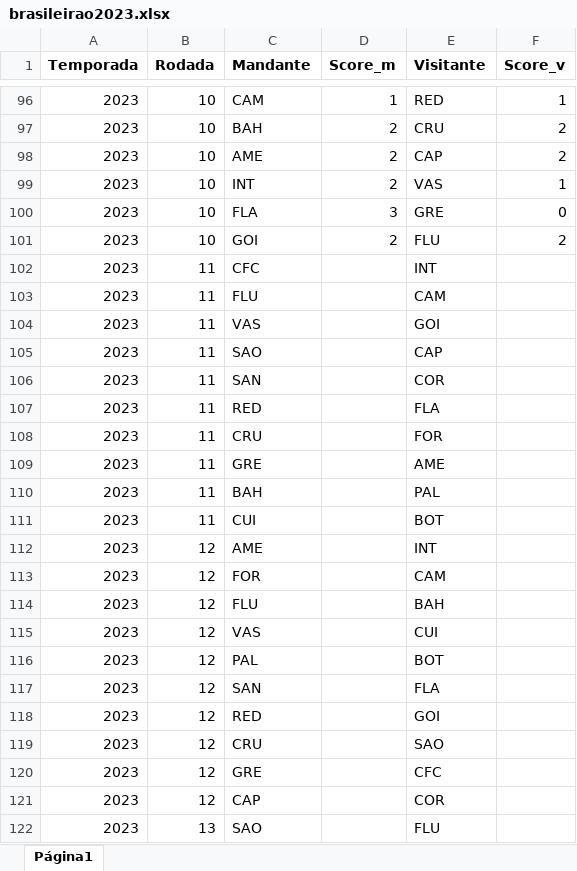
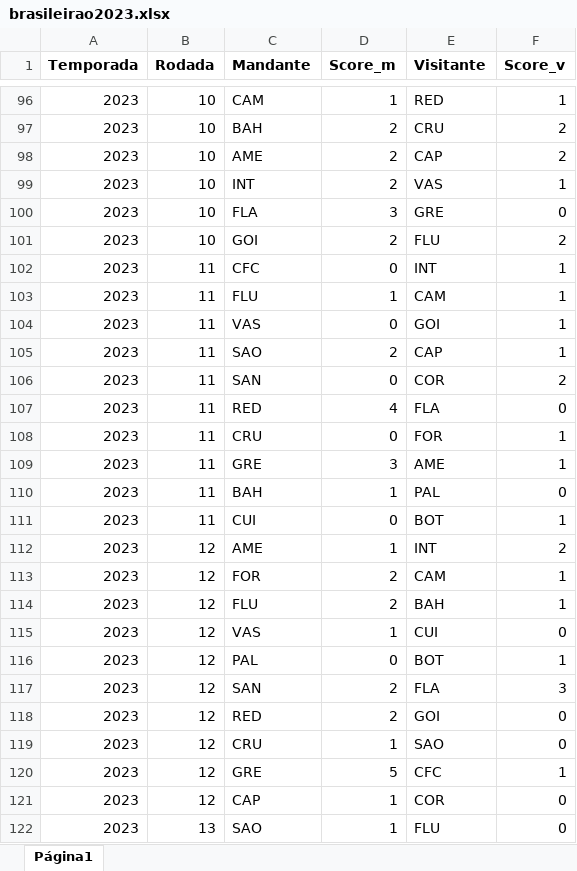
Before and after one commit to Samuca23/dashboard-brasileirao, an Excel workbook: brasileirao2023.xlsx, sheet Página1, drawn as a sheet; only a part is shown, gaps mark what is left out; values as stored, in another font and other column widths than the file's, no borders; charts and pictures not drawn; the diff covers the shown part only; the diff names each change by its address in the sheet, - before the commit and + after, or states it on an @@ line.

```diff
--- a/brasileirao2023.xlsx (sheet Página1)
+++ b/brasileirao2023.xlsx (sheet Página1)
-D102 (Score_m): (empty)
+D102 (Score_m): 0
-F102:F105 (Score_v): (empty)
+F102:F105 (Score_v): 1
-D103 (Score_m): (empty)
+D103 (Score_m): 1
-D104 (Score_m): (empty)
+D104 (Score_m): 0
-D105 (Score_m): (empty)
+D105 (Score_m): 2
-D106 (Score_m): (empty)
+D106 (Score_m): 0
-F106 (Score_v): (empty)
+F106 (Score_v): 2
-D107 (Score_m): (empty)
+D107 (Score_m): 4
-F107 (Score_v): (empty)
+F107 (Score_v): 0
-D108 (Score_m): (empty)
+D108 (Score_m): 0
-F108:F109 (Score_v): (empty)
+F108:F109 (Score_v): 1
-D109 (Score_m): (empty)
+D109 (Score_m): 3
-D110 (Score_m): (empty)
+D110 (Score_m): 1
-F110 (Score_v): (empty)
+F110 (Score_v): 0
-D111 (Score_m): (empty)
+D111 (Score_m): 0
-F111 (Score_v): (empty)
+F111 (Score_v): 1
-D112 (Score_m): (empty)
+D112 (Score_m): 1
-F112 (Score_v): (empty)
+F112 (Score_v): 2
-D113:D114 (Score_m): (empty)
+D113:D114 (Score_m): 2
-F113:F114 (Score_v): (empty)
+F113:F114 (Score_v): 1
-D115 (Score_m): (empty)
+D115 (Score_m): 1
-F115 (Score_v): (empty)
+F115 (Score_v): 0
-D116 (Score_m): (empty)
+D116 (Score_m): 0
-F116 (Score_v): (empty)
+F116 (Score_v): 1
-D117:D118 (Score_m): (empty)
+D117:D118 (Score_m): 2
-F117 (Score_v): (empty)
+F117 (Score_v): 3
-F118:F119 (Score_v): (empty)
+F118:F119 (Score_v): 0
-D119 (Score_m): (empty)
+D119 (Score_m): 1
-D120 (Score_m): (empty)
+D120 (Score_m): 5
-F120 (Score_v): (empty)
+F120 (Score_v): 1
-D121:D122 (Score_m): (empty)
+D121:D122 (Score_m): 1
-F121:F122 (Score_v): (empty)
+F121:F122 (Score_v): 0
```
Also changed, not shown: 118 edited cells and cell formats elsewhere in this sheet, 4 other files.
